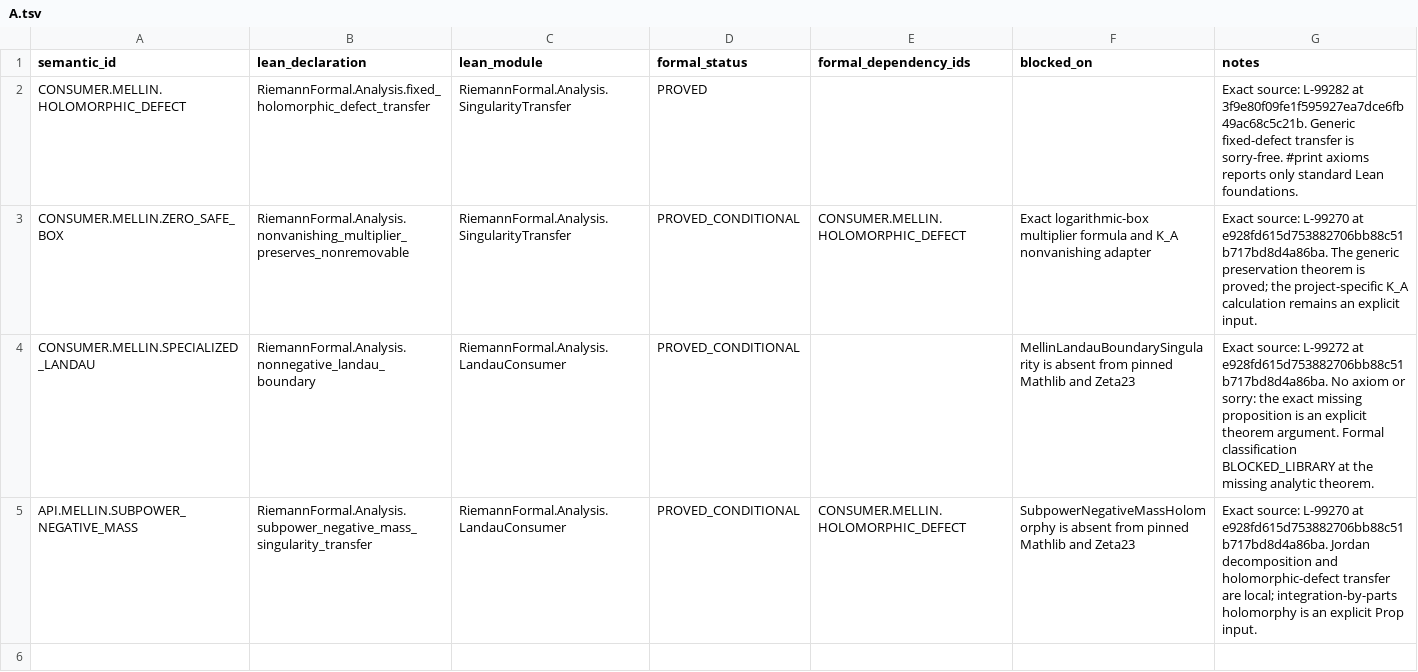
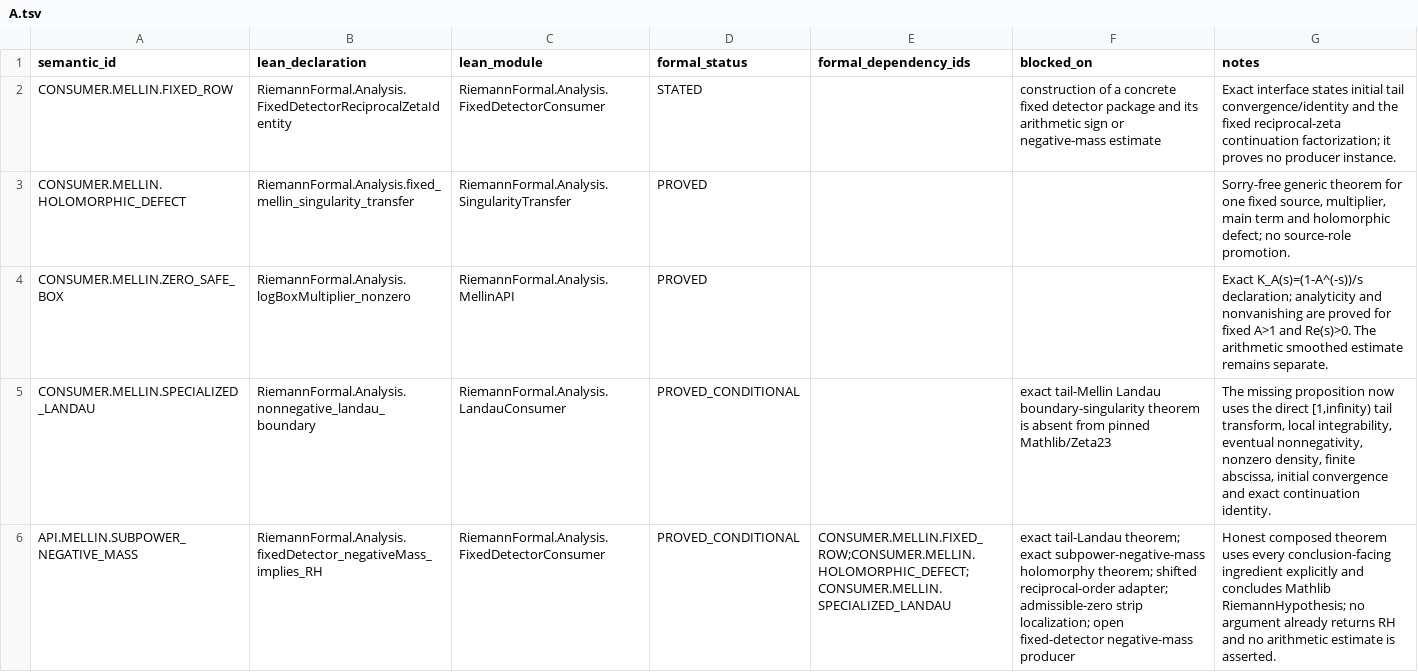
Before and after one commit to GettysburgResearch/riemann, a TSV file: formal/registry/deltas/A.tsv, drawn as a sheet; addresses are those after the commit; the diff names each change by its address in the sheet, - before the commit and + after, or states it on an @@ line.

```diff
--- a/formal/registry/deltas/A.tsv
+++ b/formal/registry/deltas/A.tsv
+row 2: CONSUMER.MELLIN.FIXED_ROW | RiemannFormal.Analysis.FixedDetectorReciprocalZetaIdentity | RiemannFormal.Analysis.FixedDetectorConsumer | STATED |  | construction of a concrete fixed detector package and its arithmetic sign or negative-mass estimate | Exact interface states initial tail convergence/identity and the fixed reciprocal-zeta continuation factorization; it proves no producer instance.
-B3 (lean_declaration): RiemannFormal.Analysis.fixed_holomorphic_defect_transfer
+B3 (lean_declaration): RiemannFormal.Analysis.fixed_mellin_singularity_transfer
-G3 (notes): Exact source: L-99282 at 3f9e80f09fe1f595927ea7dce6fb49ac68c5c21b. Generic fixed-defect transfer is sorry-free. #print axioms reports only standard Lean foundations.
+G3 (notes): Sorry-free generic theorem for one fixed source, multiplier, main term and holomorphic defect; no source-role promotion.
-B4 (lean_declaration): RiemannFormal.Analysis.nonvanishing_multiplier_preserves_nonremovable
+B4 (lean_declaration): RiemannFormal.Analysis.logBoxMultiplier_nonzero
-C4 (lean_module): RiemannFormal.Analysis.SingularityTransfer
+C4 (lean_module): RiemannFormal.Analysis.MellinAPI
-D4 (formal_status): PROVED_CONDITIONAL
+D4 (formal_status): PROVED
-E4 (formal_dependency_ids): CONSUMER.MELLIN.HOLOMORPHIC_DEFECT
+E4 (formal_dependency_ids): (empty)
-F4 (blocked_on): Exact logarithmic-box multiplier formula and K_A nonvanishing adapter
+F4 (blocked_on): (empty)
-G4 (notes): Exact source: L-99270 at e928fd615d753882706bb88c51b717bd8d4a86ba. The generic preservation theorem is proved; the project-specific K_A calculation remains an explicit input.
+G4 (notes): Exact K_A(s)=(1-A^(-s))/s declaration; analyticity and nonvanishing are proved for fixed A>1 and Re(s)>0. The arithmetic smoothed estimate remains separate.
-F5 (blocked_on): MellinLandauBoundarySingularity is absent from pinned Mathlib and Zeta23
+F5 (blocked_on): exact tail-Mellin Landau boundary-singularity theorem is absent from pinned Mathlib/Zeta23
-G5 (notes): Exact source: L-99272 at e928fd615d753882706bb88c51b717bd8d4a86ba. No axiom or sorry: the exact missing proposition is an explicit theorem argument. Formal classification BLOCKED_LIBRARY at the missing analytic theorem.
+G5 (notes): The missing proposition now uses the direct [1,infinity) tail transform, local integrability, eventual nonnegativity, nonzero density, finite abscissa, initial convergence and exact continuation identity.
-B6 (lean_declaration): RiemannFormal.Analysis.subpower_negative_mass_singularity_transfer
+B6 (lean_declaration): RiemannFormal.Analysis.fixedDetector_negativeMass_implies_RH
-C6 (lean_module): RiemannFormal.Analysis.LandauConsumer
+C6 (lean_module): RiemannFormal.Analysis.FixedDetectorConsumer
-E6 (formal_dependency_ids): CONSUMER.MELLIN.HOLOMORPHIC_DEFECT
+E6 (formal_dependency_ids): CONSUMER.MELLIN.FIXED_ROW;CONSUMER.MELLIN.HOLOMORPHIC_DEFECT;CONSUMER.MELLIN.SPECIALIZED_LANDAU
-F6 (blocked_on): SubpowerNegativeMassHolomorphy is absent from pinned Mathlib and Zeta23
+F6 (blocked_on): exact tail-Landau theorem; exact subpower-negative-mass holomorphy theorem; shifted reciprocal-order adapter; admissible-zero strip localization; open fixed-detector negative-mass producer
-G6 (notes): Exact source: L-99270 at e928fd615d753882706bb88c51b717bd8d4a86ba. Jordan decomposition and holomorphic-defect transfer are local; integration-by-parts holomorphy is an explicit Prop input.
+G6 (notes): Honest composed theorem uses every conclusion-facing ingredient explicitly and concludes Mathlib RiemannHypothesis; no argument already returns RH and no arithmetic estimate is asserted.
```
Also changed, not shown: formal/registry/deltas/A_UPSTREAM_REUSE.tsv, 21 other files.
